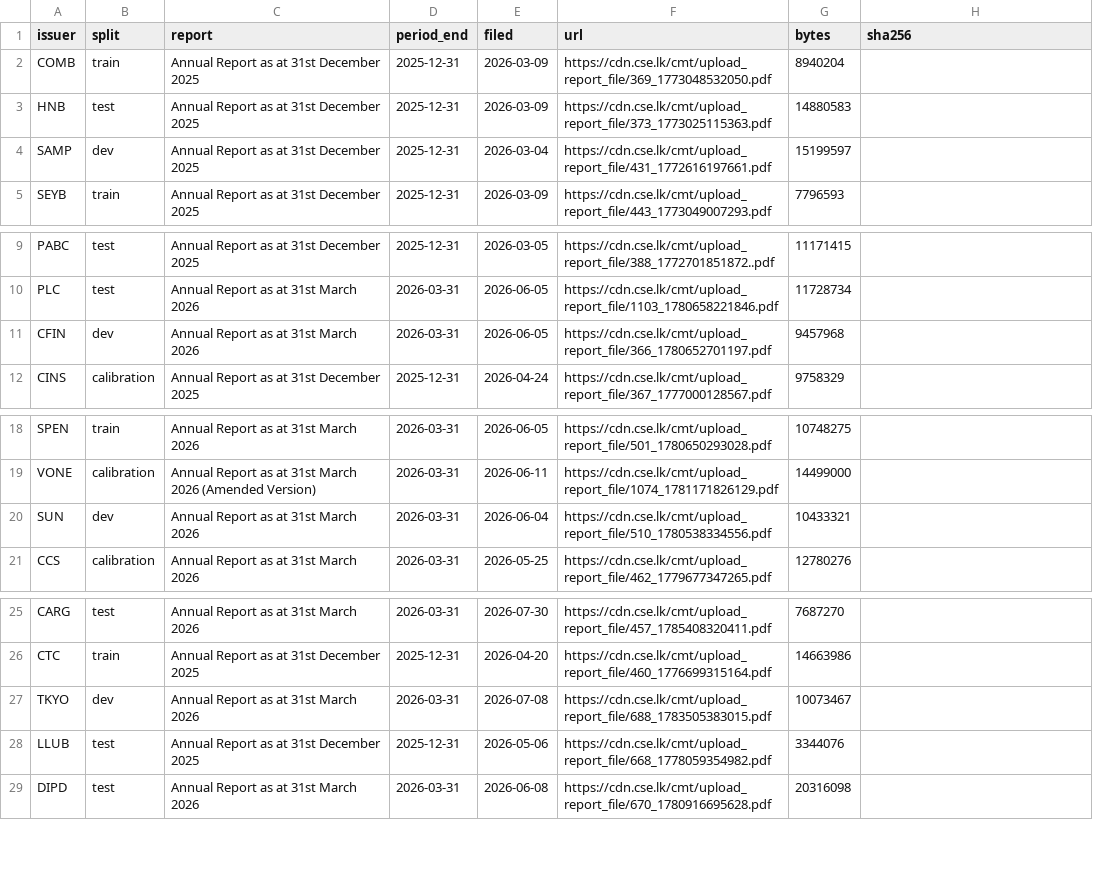
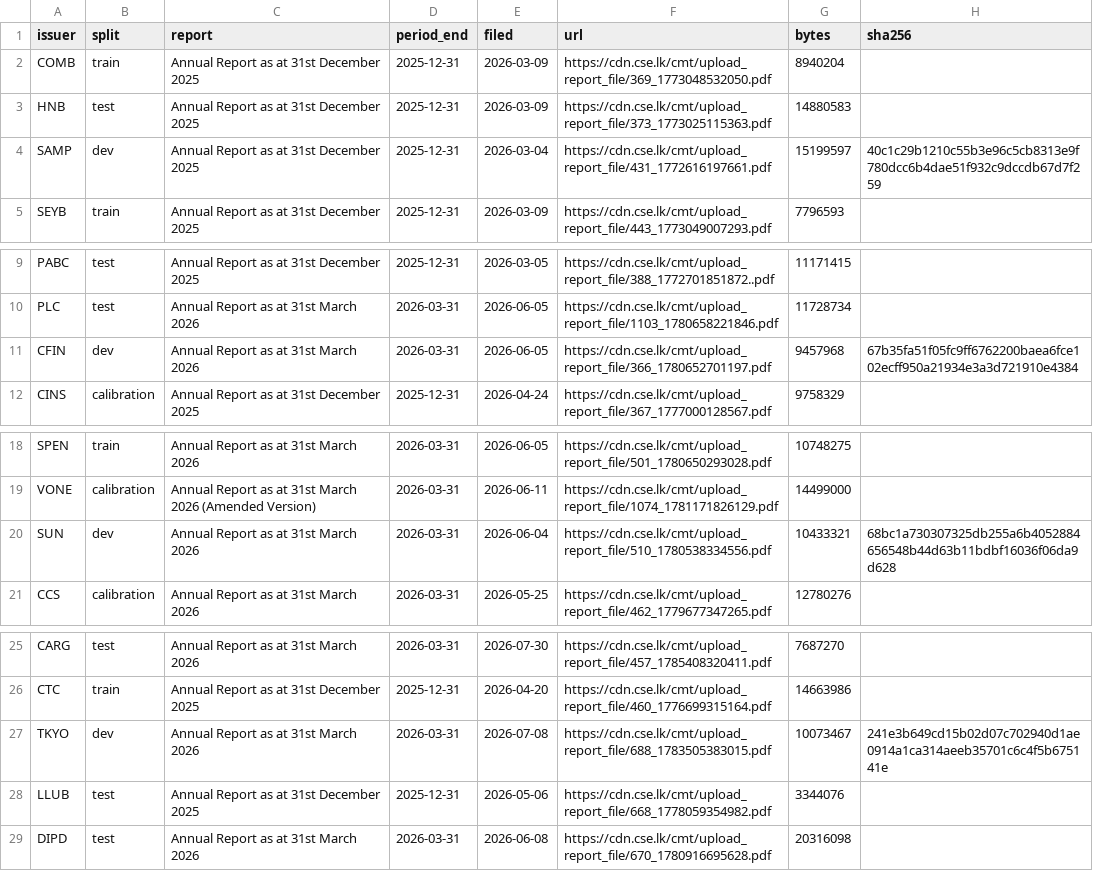
Before and after one commit to SharafThawfeek/FaithGurd-new, a CSV file: manifests/lk-reports.csv, drawn as a sheet; only a part is shown, gaps mark what is left out.

```diff
--- a/manifests/lk-reports.csv
+++ b/manifests/lk-reports.csv
@@ -3,3 +3,3 @@ COMB,train,Annual Report as at 31st December 2025,2025-12-31,2026-03-09,https://
 HNB,test,Annual Report as at 31st December 2025,2025-12-31,2026-03-09,https://cdn.cse.lk/cmt/upload_report_file/373_1773025115363.pdf,14880583,
-SAMP,dev,Annual Report as at 31st December 2025,2025-12-31,2026-03-04,https://cdn.cse.lk/cmt/upload_report_file/431_1772616197661.pdf,15199597,
+SAMP,dev,Annual Report as at 31st December 2025,2025-12-31,2026-03-04,https://cdn.cse.lk/cmt/upload_report_file/431_1772616197661.pdf,15199597,40c1c29b1210c55b3e96c5cb8313e9f780dcc6b4dae51f932c9dccdb67d7f259
 SEYB,train,Annual Report as at 31st December 2025,2025-12-31,2026-03-09,https://cdn.cse.lk/cmt/upload_report_file/443_1773049007293.pdf,7796593,
@@ -10,3 +10,3 @@ PABC,test,Annual Report as at 31st December 2025,2025-12-31,2026-03-05,https://c
 PLC,test,Annual Report as at 31st March 2026,2026-03-31,2026-06-05,https://cdn.cse.lk/cmt/upload_report_file/1103_1780658221846.pdf,11728734,
-CFIN,dev,Annual Report as at 31st March 2026,2026-03-31,2026-06-05,https://cdn.cse.lk/cmt/upload_report_file/366_1780652701197.pdf,9457968,
+CFIN,dev,Annual Report as at 31st March 2026,2026-03-31,2026-06-05,https://cdn.cse.lk/cmt/upload_report_file/366_1780652701197.pdf,9457968,67b35fa51f05fc9ff6762200baea6fce102ecff950a21934e3a3d721910e4384
 CINS,calibration,Annual Report as at 31st December 2025,2025-12-31,2026-04-24,https://cdn.cse.lk/cmt/upload_report_file/367_1777000128567.pdf,9758329,
@@ -19,3 +19,3 @@ SPEN,train,Annual Report as at 31st March 2026,2026-03-31,2026-06-05,https://cdn
 VONE,calibration,Annual Report as at 31st March 2026 (Amended Version),2026-03-31,2026-06-11,https://cdn.cse.lk/cmt/upload_report_file/1074_1781171826129.pdf,14499000,
-SUN,dev,Annual Report as at 31st March 2026,2026-03-31,2026-06-04,https://cdn.cse.lk/cmt/upload_report_file/510_1780538334556.pdf,10433321,
+SUN,dev,Annual Report as at 31st March 2026,2026-03-31,2026-06-04,https://cdn.cse.lk/cmt/upload_report_file/510_1780538334556.pdf,10433321,68bc1a730307325db255a6b4052884656548b44d63b11bdbf16036f06da9d628
 CCS,calibration,Annual Report as at 31st March 2026,2026-03-31,2026-05-25,https://cdn.cse.lk/cmt/upload_report_file/462_1779677347265.pdf,12780276,
@@ -26,3 +26,3 @@ CARG,test,Annual Report as at 31st March 2026,2026-03-31,2026-07-30,https://cdn.
 CTC,train,Annual Report as at 31st December 2025,2025-12-31,2026-04-20,https://cdn.cse.lk/cmt/upload_report_file/460_1776699315164.pdf,14663986,
-TKYO,dev,Annual Report as at 31st March 2026,2026-03-31,2026-07-08,https://cdn.cse.lk/cmt/upload_report_file/688_1783505383015.pdf,10073467,
+TKYO,dev,Annual Report as at 31st March 2026,2026-03-31,2026-07-08,https://cdn.cse.lk/cmt/upload_report_file/688_1783505383015.pdf,10073467,241e3b649cd15b02d07c702940d1ae0914a1ca314aeeb35701c6c4f5b675141e
 LLUB,test,Annual Report as at 31st December 2025,2025-12-31,2026-05-06,https://cdn.cse.lk/cmt/upload_report_file/668_1778059354982.pdf,3344076,
```
Also changed, not shown: 4 other files.
